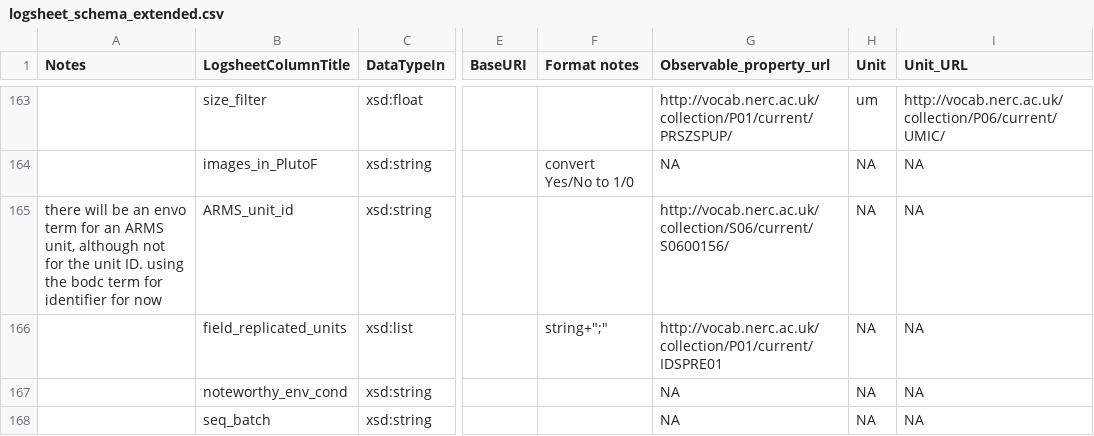
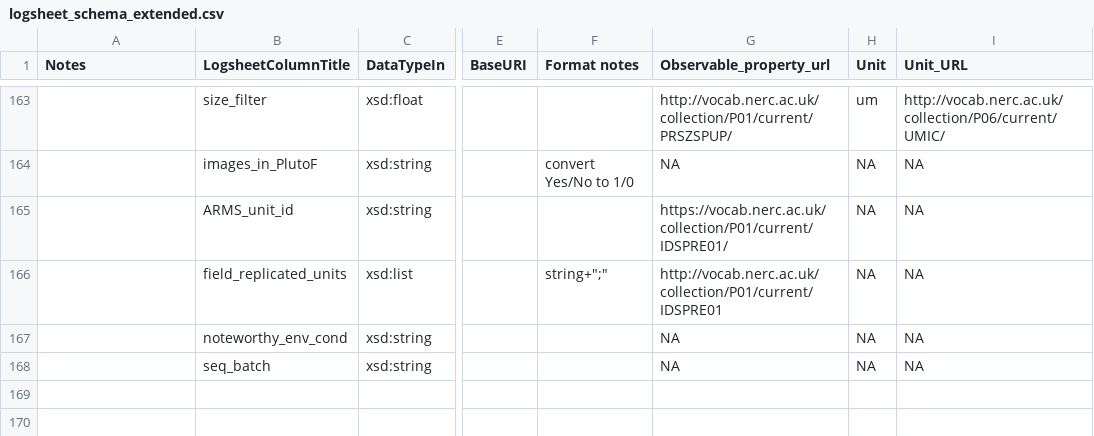
Before and after one commit to emo-bon/observatory-profile, a CSV file: logsheet_schema_extended.csv, drawn as a sheet; only a part is shown, gaps mark what is left out; the diff names each change by its address in the sheet, - before the commit and + after, or states it on an @@ line.

Commit message:
arms unit id change
https://github.com/emo-bon/observatory-profile/issues/80

```diff
--- a/logsheet_schema_extended.csv
+++ b/logsheet_schema_extended.csv
-A165 (Notes): there will be an envo term for an ARMS unit, although not for the unit ID. using the bodc term for identifier for now
+A165 (Notes): (empty)
-G165 (Observable_property_url): http://vocab.nerc.ac.uk/collection/S06/current/S0600156/
+G165 (Observable_property_url): https://vocab.nerc.ac.uk/collection/P01/current/IDSPRE01/
```
